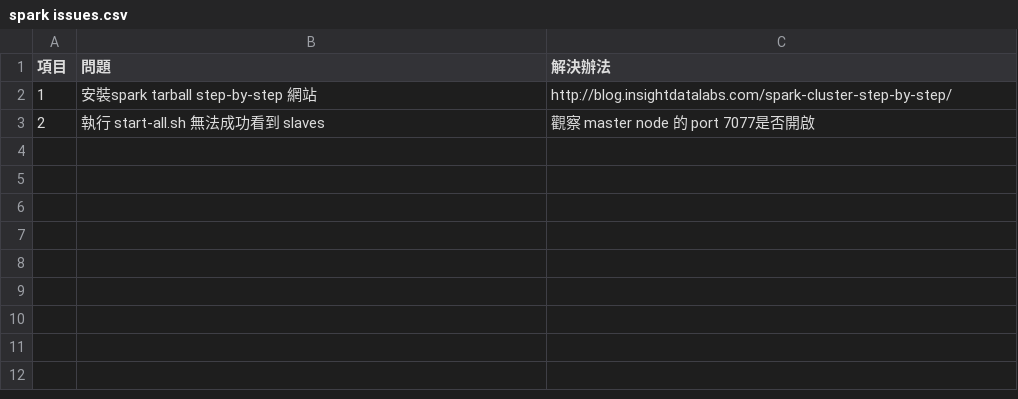
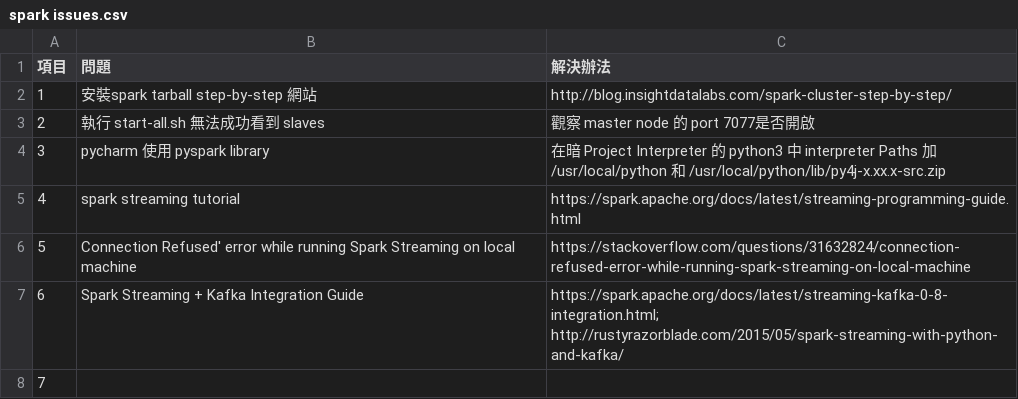
Before and after one commit to KPY1234/issues, a CSV file: spark issues.csv, drawn as a sheet; the diff names each change by its address in the sheet, - before the commit and + after, or states it on an @@ line.

Commit message:
add some spark issues

```diff
--- a/spark issues.csv
+++ b/spark issues.csv
+row 4: 3 | pycharm 使用 pyspark library | 在暗 Project Interpreter 的 python3 中 interpreter Paths 加 /usr/local/python 和 /usr/local/python/lib/py4j-x.xx.x-src.zip
+row 5: 4 | spark streaming tutorial | https://spark.apache.org/docs/latest/streaming-programming-guide.html
+row 6: 5 | Connection Refused' error while running Spark Streaming on local machine | https://stackoverflow.com/questions/31632824/connection-refused-error-while-running-spark-streaming-on-local-machine
+row 7: 6 | Spark Streaming + Kafka Integration Guide | https://spark.apache.org/docs/latest/streaming-kafka-0-8-integration.html; http://rustyrazorblade.com/2015/05/spark-streaming-with-python-and-kafka/
+row 8: 7
```
Also changed, not shown: hadoop issues.csv.
